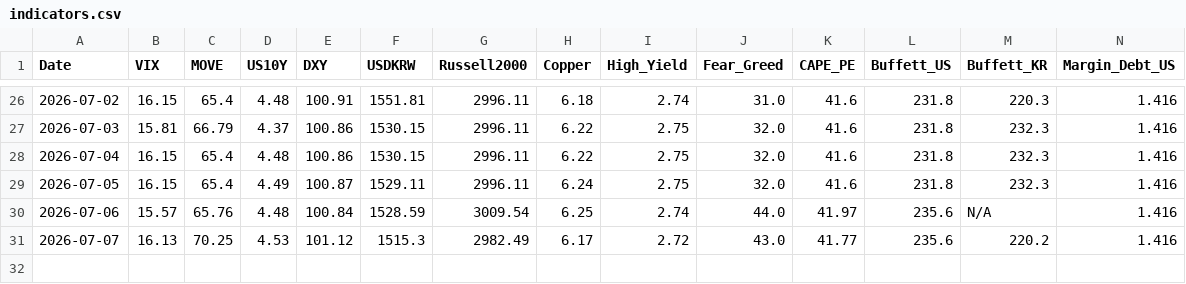
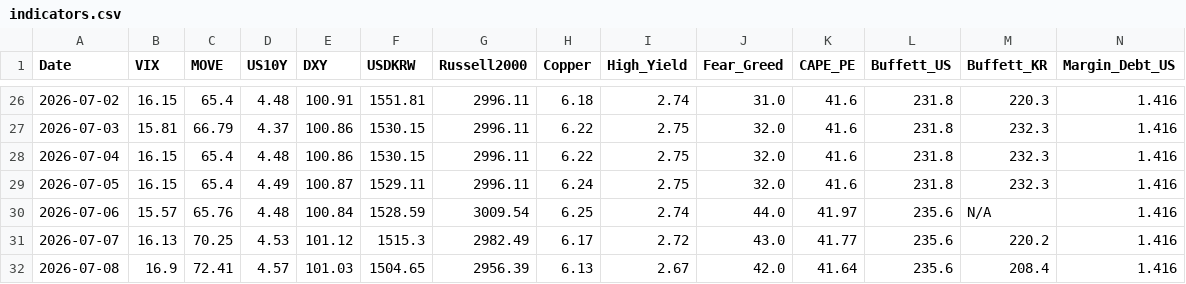
Before and after one commit to etech-symantec/stock, a CSV file: data/indicators.csv, drawn as a sheet; only a part is shown, gaps mark what is left out; rows hold the shown columns only; the diff names each change by its address in the sheet, - before the commit and + after, or states it on an @@ line.

```diff
--- a/data/indicators.csv
+++ b/data/indicators.csv
+row 32: 2026-07-08 | 16.9 | 72.41 | 4.57 | 101.03 | 1504.65 | 2956.39 | 6.13 | 2.67 | 42.0 | 41.64 | 235.6 | 208.4 | 1.416
```
